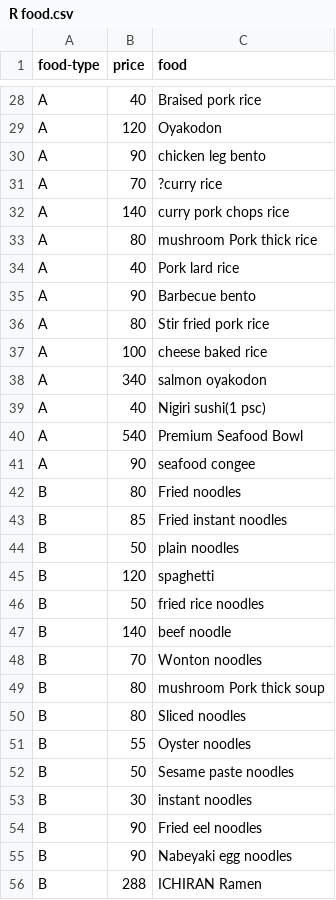
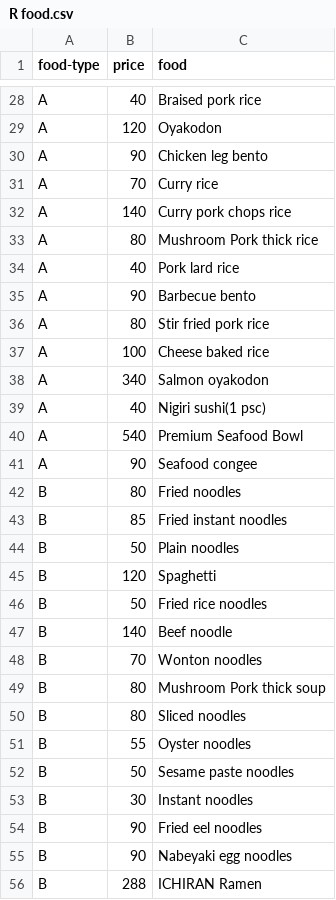
Before and after one commit to bla519/R-food, a CSV file: R food.csv, drawn as a sheet; only a part is shown, gaps mark what is left out; the diff covers the shown part only.

Commit message:
Update R food.csv

```diff
--- a/R food.csv
+++ b/R food.csv
@@ -29,6 +29,6 @@ A,40,Braised pork rice
 A,120,Oyakodon
-A,90,chicken leg bento
-A,70,?curry rice
-A,140,curry pork chops rice
-A,80,mushroom Pork thick rice
+A,90,Chicken leg bento
+A,70,Curry rice
+A,140,Curry pork chops rice
+A,80,Mushroom Pork thick rice
 A,40,Pork lard rice
@@ -36,15 +36,15 @@ A,90,Barbecue bento
 A,80,Stir fried pork rice
-A,100,cheese baked rice
-A,340,salmon oyakodon
+A,100,Cheese baked rice
+A,340,Salmon oyakodon
 A,40,Nigiri sushi(1 psc)
 A,540,Premium Seafood Bowl
-A,90,seafood congee
+A,90,Seafood congee
 B,80,Fried noodles
 B,85,Fried instant noodles
-B,50,plain noodles
-B,120,spaghetti
-B,50,fried rice noodles
-B,140,beef noodle
+B,50,Plain noodles
+B,120,Spaghetti
+B,50,Fried rice noodles
+B,140,Beef noodle
 B,70,Wonton noodles
-B,80,mushroom Pork thick soup
+B,80,Mushroom Pork thick soup
 B,80,Sliced noodles
@@ -52,3 +52,3 @@ B,55,Oyster noodles
 B,50,Sesame paste noodles
-B,30,instant noodles
+B,30,Instant noodles
 B,90,Fried eel noodles
```
Also changed, not shown: 27 edited cells elsewhere in this file.
